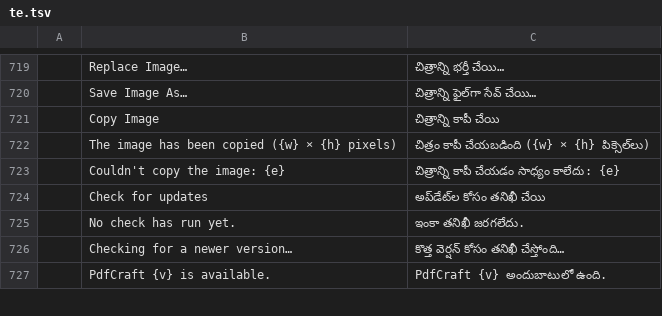
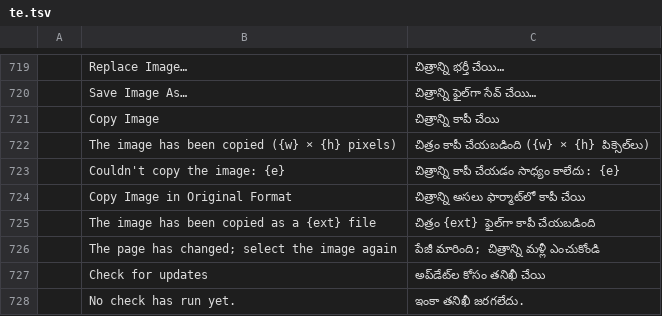
Before and after one commit to 23sati/pdfcraft, a TSV file: crates/ui-egui/src/i18n/te.tsv, drawn as a sheet; only a part is shown, gaps mark what is left out; the shorter side is filled out with more unchanged rows; the diff names each change by its address in the sheet, - before the commit and + after, or states it on an @@ line.

```diff
--- a/crates/ui-egui/src/i18n/te.tsv
+++ b/crates/ui-egui/src/i18n/te.tsv
+row 724:  | Copy Image in Original Format | చిత్రాన్ని అసలు ఫార్మాట్‌లో కాపీ చేయి
+row 725:  | The image has been copied as a {ext} file | చిత్రం {ext} ఫైల్‌గా కాపీ చేయబడింది
+row 726:  | The page has changed; select the image again | పేజీ మారింది; చిత్రాన్ని మళ్లీ ఎంచుకోండి
```
Also changed, not shown: crates/ui-egui/src/i18n/ar.tsv, crates/ui-egui/src/i18n/bg.tsv, 19 other files.
